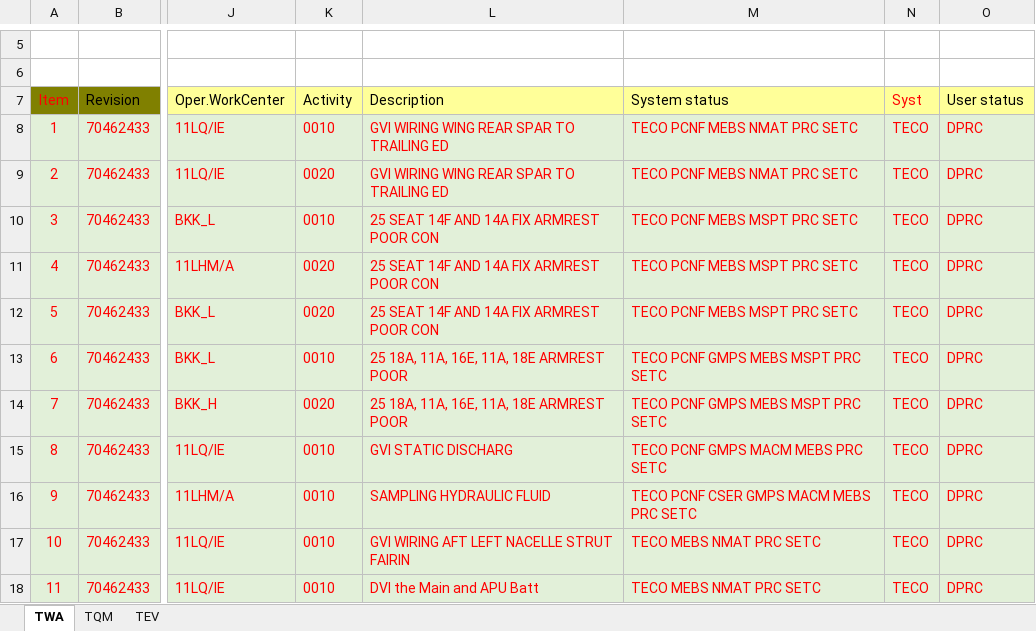
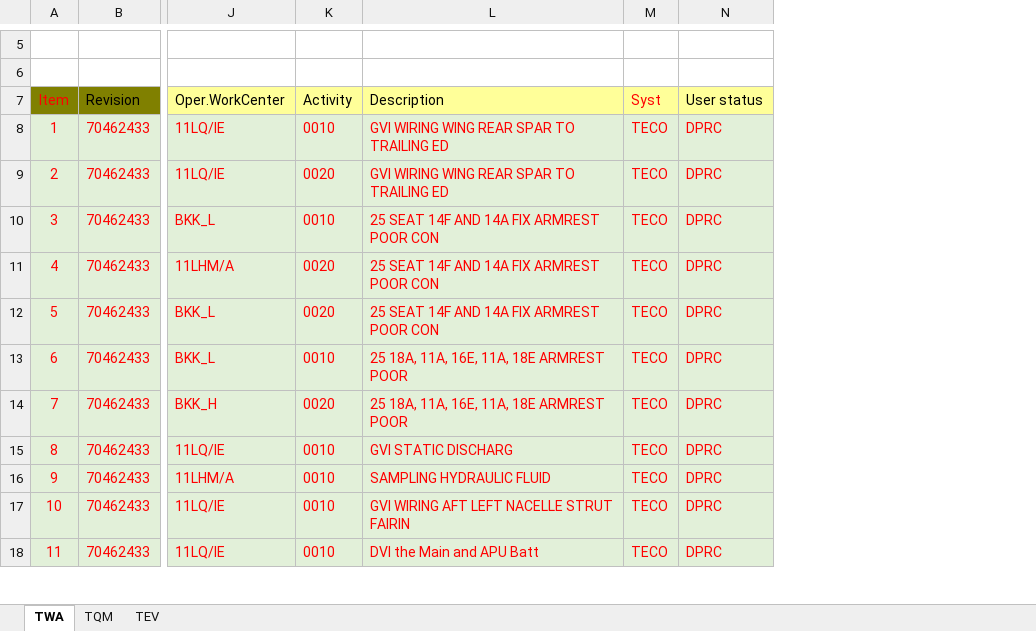
Before and after one commit to Huan289100/aircraft-maintenance-dashboard, an Excel workbook: Aircraft_Maintenance_Data.xlsx, sheet TWA, drawn as a sheet; only a part is shown, gaps mark what is left out; values as stored, in another font and other column widths than the file's, no borders; charts and pictures not drawn; the diff names each change by its address in the sheet, - before the commit and + after, or states it on an @@ line.

Commit message:
Add files via upload

```diff
--- a/Aircraft_Maintenance_Data.xlsx (sheet TWA)
+++ b/Aircraft_Maintenance_Data.xlsx (sheet TWA)
-column M (System status), rows 8-18: TECO PCNF MEBS NMAT PRC SETC | TECO PCNF MEBS NMAT PRC SETC | TECO PCNF MEBS MSPT PRC SETC | TECO PCNF MEBS MSPT PRC SETC | TECO PCNF MEBS MSPT PRC SETC | TECO PCNF GMPS MEBS MSPT PRC SETC | TECO PCNF GMPS MEBS MSPT PRC SETC | TECO PCNF GMPS MACM MEBS PRC SETC | TECO PCNF CSER GMPS MACM MEBS PRC SETC | TECO MEBS NMAT PRC SETC | TECO MEBS NMAT PRC SETC
```
Also changed, not shown: charts or pictures.
